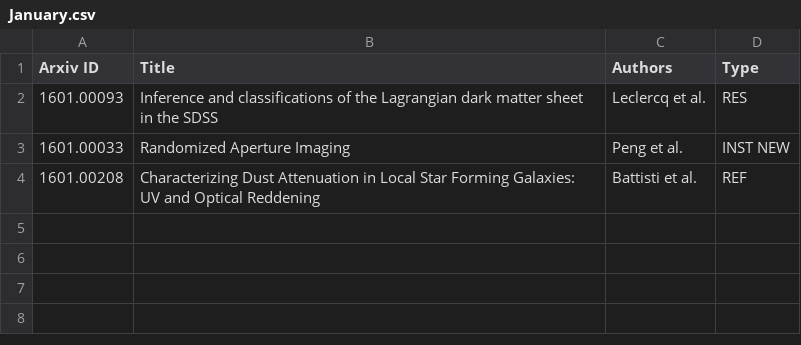
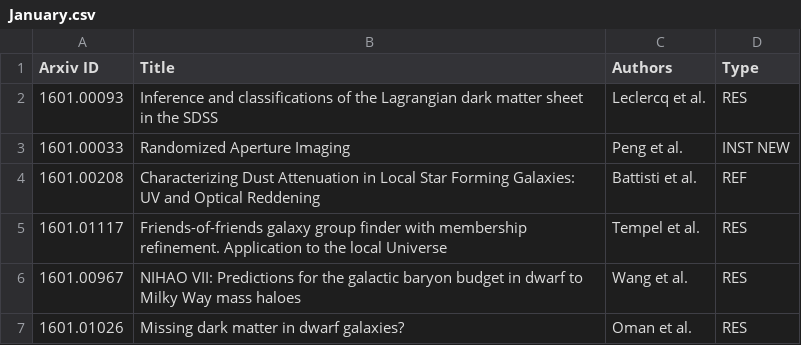
Before and after one commit to forero/arXiv, a CSV file: 2016/January.csv, drawn as a sheet.

```diff
--- a/2016/January.csv
+++ b/2016/January.csv
@@ -4 +4,4 @@ Arxiv ID, Title, Authors, Type
 1601.00208, "Characterizing Dust Attenuation in Local Star Forming Galaxies: UV and Optical Reddening", Battisti et al., REF
+1601.01117, "Friends-of-friends galaxy group finder with membership refinement. Application to the local Universe", Tempel et al., RES
+1601.00967, "NIHAO VII: Predictions for the galactic baryon budget in dwarf to Milky Way mass haloes", Wang et al., RES
+1601.01026, "Missing dark matter in dwarf galaxies?", Oman et al., RES
```
